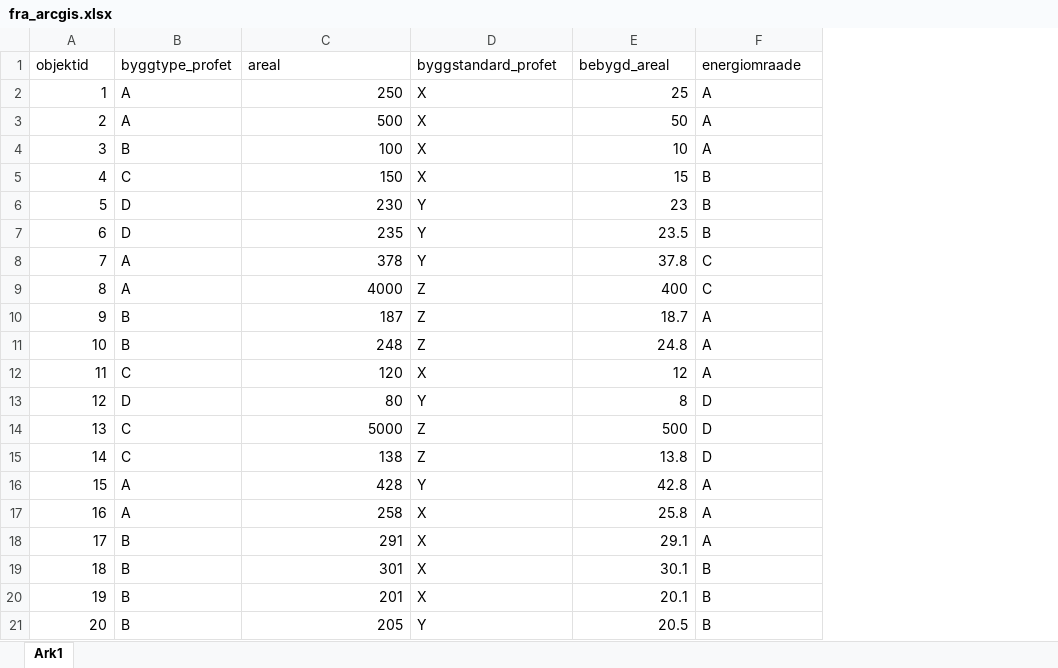
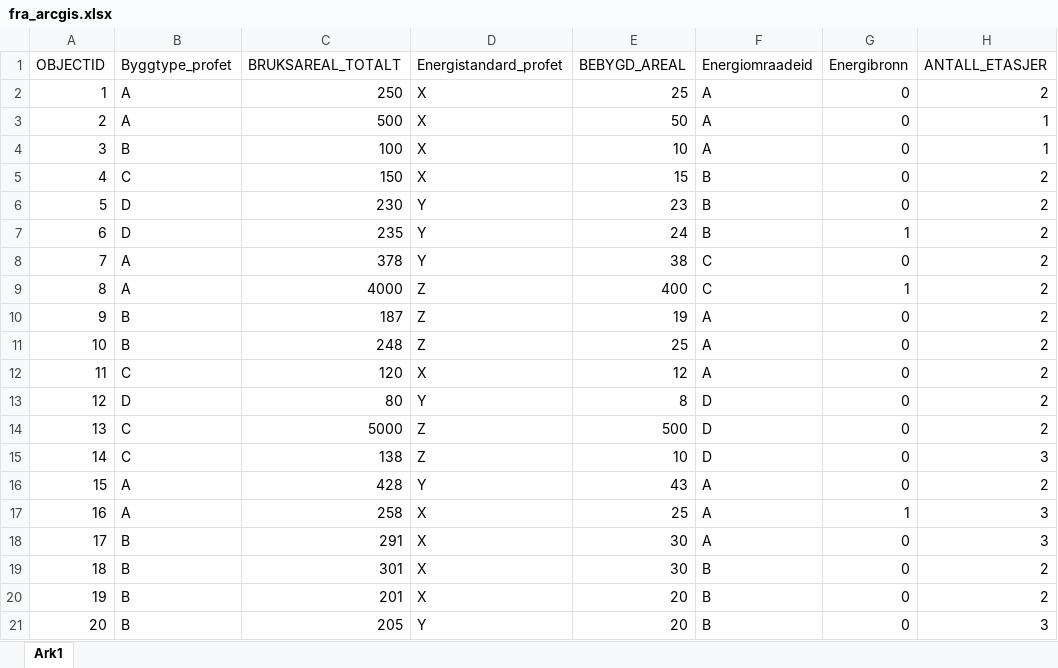
Before and after one commit to magnesyljuasen/nedre_glomma, an Excel workbook: input/fra_arcgis.xlsx, sheet Ark1, drawn as a sheet; values as stored, in another font and other column widths than the file's, no borders; removed rows and columns are numbered as before the commit, all else as after; the diff names each change by its address in the sheet, - before the commit and + after, or states it on an @@ line.

```diff
--- a/input/fra_arcgis.xlsx (sheet Ark1)
+++ b/input/fra_arcgis.xlsx (sheet Ark1)
+column G, rows 2-21: 0 | 0 | 0 | 0 | 0 | 1 | 0 | 1 | 0 | 0 | 0 | 0 | 0 | 0 | 0 | 1 | 0 | 0 | 0 | 0
+column H, rows 2-21: 2 | 1 | 1 | 2 | 2 | 2 | 2 | 2 | 2 | 2 | 2 | 2 | 2 | 3 | 2 | 3 | 3 | 2 | 2 | 3
-row 1: objektid | byggtype_profet | areal | byggstandard_profet | bebygd_areal | energiomraade
+row 1: OBJECTID | Byggtype_profet | BRUKSAREAL_TOTALT | Energistandard_profet | BEBYGD_AREAL | Energiomraadeid | Energibronn | ANTALL_ETASJER
-E7: 23.5
+E7: 24
-E8: 37.8
+E8: 38
-E10: 18.7
+E10: 19
-E11: 24.8
+E11: 25
-E15: 13.8
+E15: 10
-E16: 42.8
+E16: 43
-E17: 25.8
+E17: 25
-E18: 29.1
+E18: 30
-E19: 30.1
+E19: 30
-E20: 20.1
+E20: 20
-E21: 20.5
+E21: 20
```
Also changed, not shown: 6 other files.
